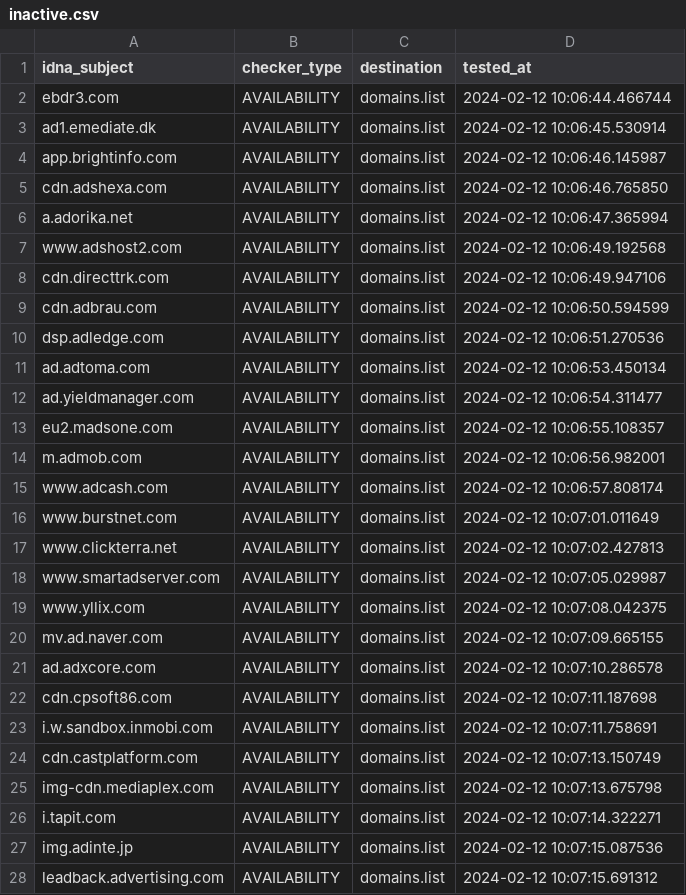
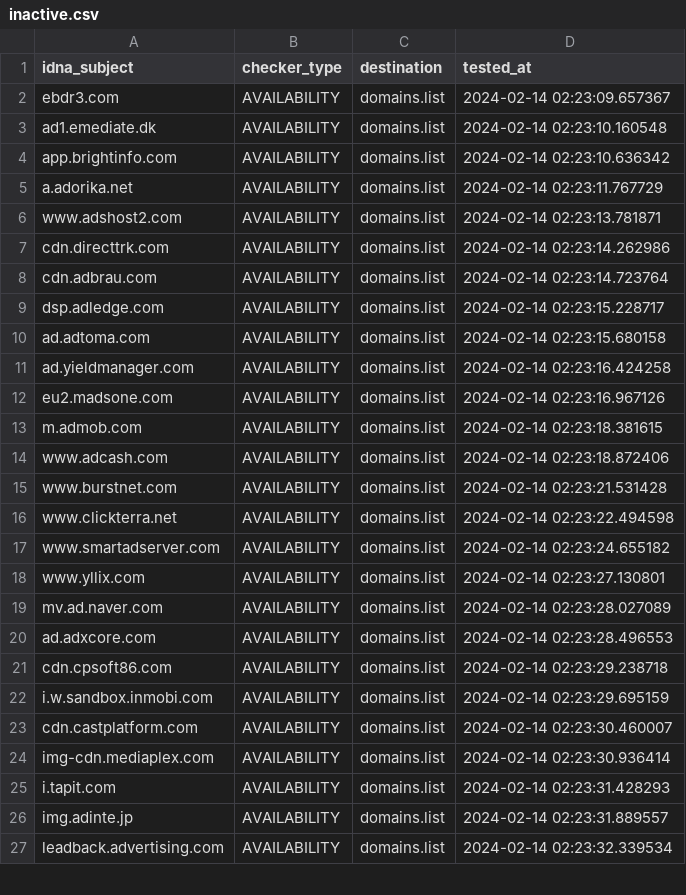
Before and after one commit to Ultimate-Hosts-Blacklist/MinimalHostsBlocker, a CSV file: .pyfunceble/inactive.csv, drawn as a sheet; only a part is shown; the diff covers the shown part only.

```diff
--- a/.pyfunceble/inactive.csv
+++ b/.pyfunceble/inactive.csv
@@ -1,28 +1,27 @@
 idna_subject,checker_type,destination,tested_at
-ebdr3.com,AVAILABILITY,domains.list,2024-02-12 10:06:44.466744
-ad1.emediate.dk,AVAILABILITY,domains.list,2024-02-12 10:06:45.530914
-app.brightinfo.com,AVAILABILITY,domains.list,2024-02-12 10:06:46.145987
-cdn.adshexa.com,AVAILABILITY,domains.list,2024-02-12 10:06:46.765850
-a.adorika.net,AVAILABILITY,domains.list,2024-02-12 10:06:47.365994
-www.adshost2.com,AVAILABILITY,domains.list,2024-02-12 10:06:49.192568
-cdn.directtrk.com,AVAILABILITY,domains.list,2024-02-12 10:06:49.947106
-cdn.adbrau.com,AVAILABILITY,domains.list,2024-02-12 10:06:50.594599
-dsp.adledge.com,AVAILABILITY,domains.list,2024-02-12 10:06:51.270536
-ad.adtoma.com,AVAILABILITY,domains.list,2024-02-12 10:06:53.450134
-ad.yieldmanager.com,AVAILABILITY,domains.list,2024-02-12 10:06:54.311477
-eu2.madsone.com,AVAILABILITY,domains.list,2024-02-12 10:06:55.108357
-m.admob.com,AVAILABILITY,domains.list,2024-02-12 10:06:56.982001
-www.adcash.com,AVAILABILITY,domains.list,2024-02-12 10:06:57.808174
-www.burstnet.com,AVAILABILITY,domains.list,2024-02-12 10:07:01.011649
-www.clickterra.net,AVAILABILITY,domains.list,2024-02-12 10:07:02.427813
-www.smartadserver.com,AVAILABILITY,domains.list,2024-02-12 10:07:05.029987
-www.yllix.com,AVAILABILITY,domains.list,2024-02-12 10:07:08.042375
-mv.ad.naver.com,AVAILABILITY,domains.list,2024-02-12 10:07:09.665155
-ad.adxcore.com,AVAILABILITY,domains.list,2024-02-12 10:07:10.286578
-cdn.cpsoft86.com,AVAILABILITY,domains.list,2024-02-12 10:07:11.187698
-i.w.sandbox.inmobi.com,AVAILABILITY,domains.list,2024-02-12 10:07:11.758691
-cdn.castplatform.com,AVAILABILITY,domains.list,2024-02-12 10:07:13.150749
-img-cdn.mediaplex.com,AVAILABILITY,domains.list,2024-02-12 10:07:13.675798
-i.tapit.com,AVAILABILITY,domains.list,2024-02-12 10:07:14.322271
-img.adinte.jp,AVAILABILITY,domains.list,2024-02-12 10:07:15.087536
-leadback.advertising.com,AVAILABILITY,domains.list,2024-02-12 10:07:15.691312
+ebdr3.com,AVAILABILITY,domains.list,2024-02-14 02:23:09.657367
+ad1.emediate.dk,AVAILABILITY,domains.list,2024-02-14 02:23:10.160548
+app.brightinfo.com,AVAILABILITY,domains.list,2024-02-14 02:23:10.636342
+a.adorika.net,AVAILABILITY,domains.list,2024-02-14 02:23:11.767729
+www.adshost2.com,AVAILABILITY,domains.list,2024-02-14 02:23:13.781871
+cdn.directtrk.com,AVAILABILITY,domains.list,2024-02-14 02:23:14.262986
+cdn.adbrau.com,AVAILABILITY,domains.list,2024-02-14 02:23:14.723764
+dsp.adledge.com,AVAILABILITY,domains.list,2024-02-14 02:23:15.228717
+ad.adtoma.com,AVAILABILITY,domains.list,2024-02-14 02:23:15.680158
+ad.yieldmanager.com,AVAILABILITY,domains.list,2024-02-14 02:23:16.424258
+eu2.madsone.com,AVAILABILITY,domains.list,2024-02-14 02:23:16.967126
+m.admob.com,AVAILABILITY,domains.list,2024-02-14 02:23:18.381615
+www.adcash.com,AVAILABILITY,domains.list,2024-02-14 02:23:18.872406
+www.burstnet.com,AVAILABILITY,domains.list,2024-02-14 02:23:21.531428
+www.clickterra.net,AVAILABILITY,domains.list,2024-02-14 02:23:22.494598
+www.smartadserver.com,AVAILABILITY,domains.list,2024-02-14 02:23:24.655182
+www.yllix.com,AVAILABILITY,domains.list,2024-02-14 02:23:27.130801
+mv.ad.naver.com,AVAILABILITY,domains.list,2024-02-14 02:23:28.027089
+ad.adxcore.com,AVAILABILITY,domains.list,2024-02-14 02:23:28.496553
+cdn.cpsoft86.com,AVAILABILITY,domains.list,2024-02-14 02:23:29.238718
+i.w.sandbox.inmobi.com,AVAILABILITY,domains.list,2024-02-14 02:23:29.695159
+cdn.castplatform.com,AVAILABILITY,domains.list,2024-02-14 02:23:30.460007
+img-cdn.mediaplex.com,AVAILABILITY,domains.list,2024-02-14 02:23:30.936414
+i.tapit.com,AVAILABILITY,domains.list,2024-02-14 02:23:31.428293
+img.adinte.jp,AVAILABILITY,domains.list,2024-02-14 02:23:31.889557
+leadback.advertising.com,AVAILABILITY,domains.list,2024-02-14 02:23:32.339534
```
Also changed, not shown: 110 edited cells elsewhere in this file, 15 other files.
